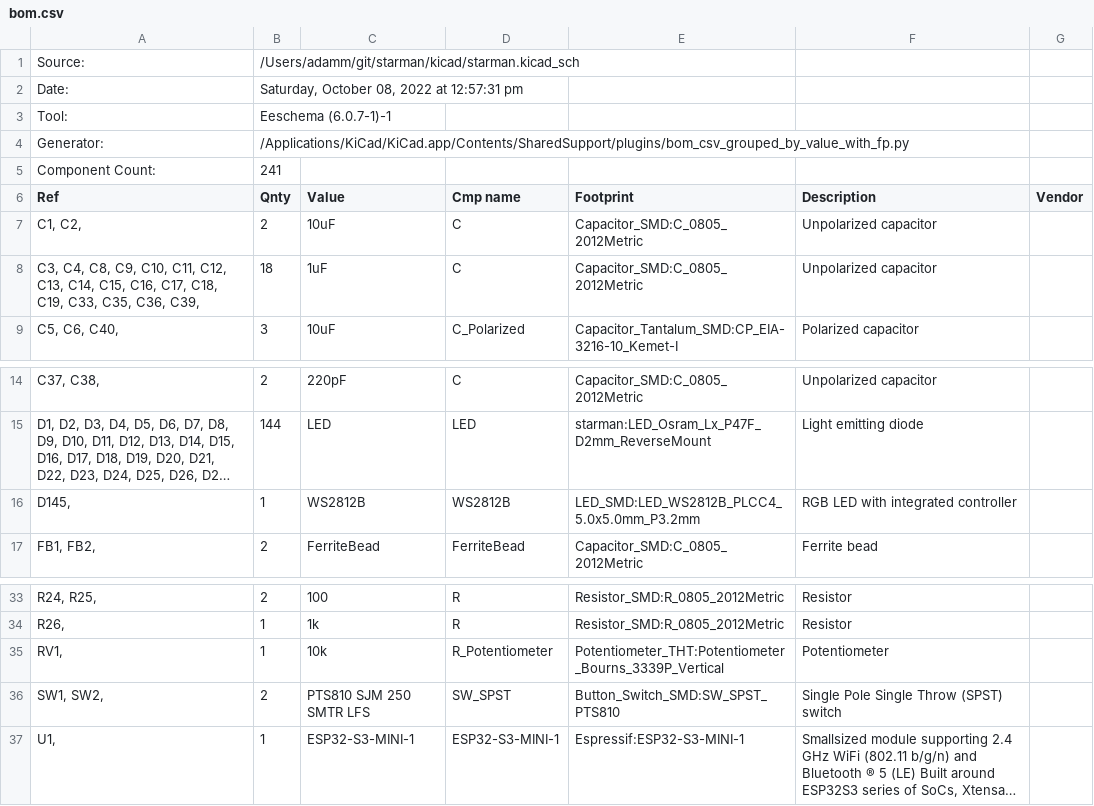
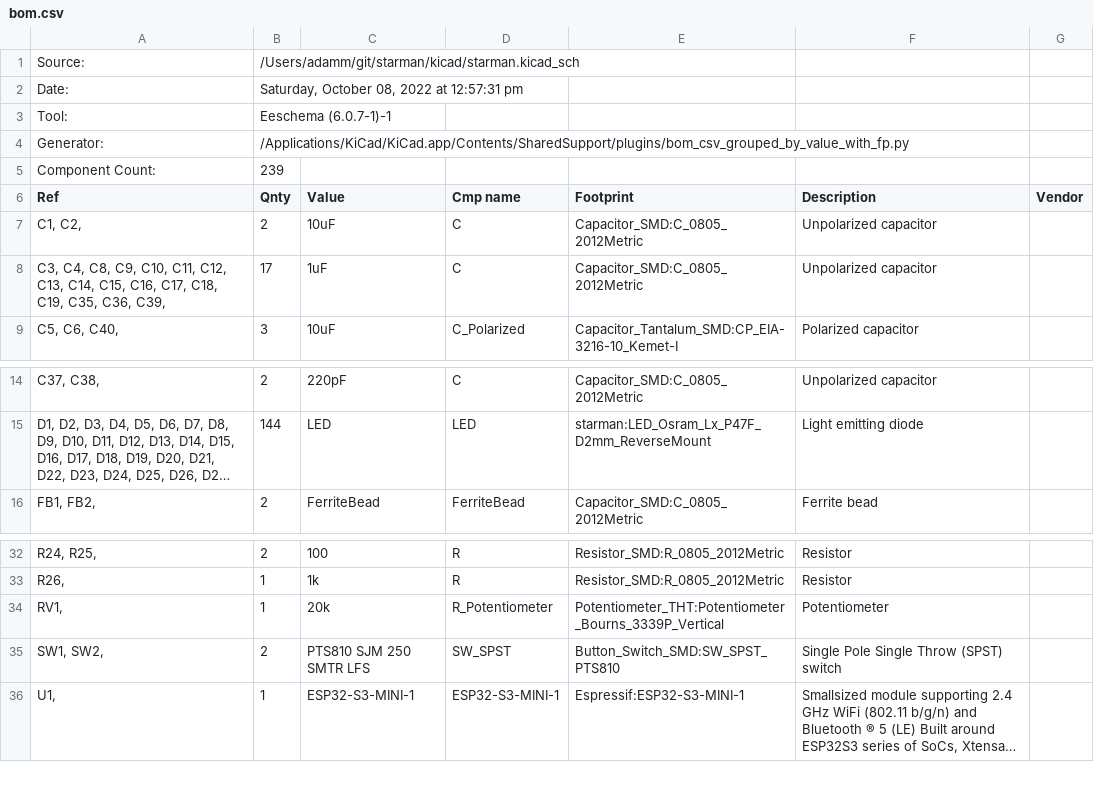
Before and after one commit to adamm/starman, a CSV file: bom.csv, drawn as a sheet; only a part is shown, gaps mark what is left out; long unchanged cells end in …; removed rows and columns are numbered as before the commit, all else as after; the diff names each change by its address in the sheet, - before the commit and + after, or states it on an @@ line.

```diff
--- a/bom.csv
+++ b/bom.csv
-B5 (Qnty): 241
+B5 (Qnty): 239
-A8 (Ref): …C18, C19, C33, C35, C36,…
+A8 (Ref): …C18, C19, C35, C36,…
-B8 (Qnty): 18
+B8 (Qnty): 17
-row 16: D145, | 1 | WS2812B | WS2812B | LED_SMD:LED_WS2812B_PLCC4_5.0x5.0mm_P3.2mm | RGB LED with integrated controller
-C34 (Value): 10k
+C34 (Value): 20k
```
Also changed, not shown: 4 other files.
